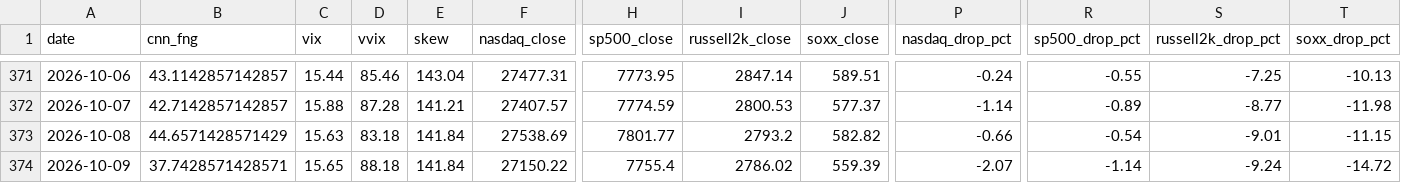
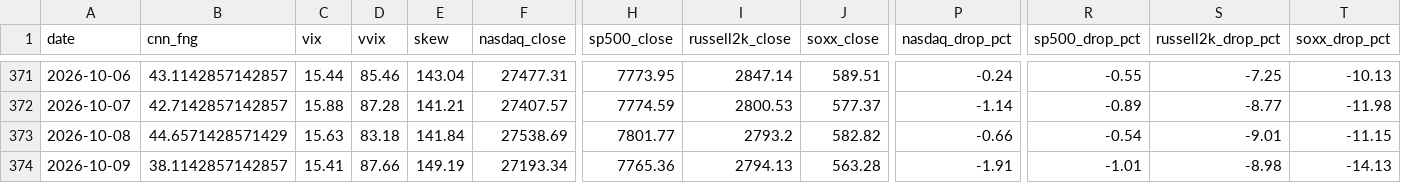
Before and after one commit to komubal-del/pitinvest-bot, a CSV file: pitinvest_history.csv, drawn as a sheet; only a part is shown, gaps mark what is left out; the diff covers the shown part only; the diff names each change by its address in the sheet, - before the commit and + after, or states it on an @@ line.

```diff
--- a/pitinvest_history.csv
+++ b/pitinvest_history.csv
-B374 (cnn_fng): 37.7428571428571
+B374 (cnn_fng): 38.1142857142857
-C374 (vix): 15.65
+C374 (vix): 15.41
-D374 (vvix): 88.18
+D374 (vvix): 87.66
-E374 (skew): 141.84
+E374 (skew): 149.19
-F374 (nasdaq_close): 27150.22
+F374 (nasdaq_close): 27193.34
-H374 (sp500_close): 7755.4
+H374 (sp500_close): 7765.36
-I374 (russell2k_close): 2786.02
+I374 (russell2k_close): 2794.13
-J374 (soxx_close): 559.39
+J374 (soxx_close): 563.28
-P374 (nasdaq_drop_pct): -2.07
+P374 (nasdaq_drop_pct): -1.91
-R374 (sp500_drop_pct): -1.14
+R374 (sp500_drop_pct): -1.01
-S374 (russell2k_drop_pct): -9.24
+S374 (russell2k_drop_pct): -8.98
-T374 (soxx_drop_pct): -14.72
+T374 (soxx_drop_pct): -14.13
```
Also changed, not shown: 8 edited cells elsewhere in this file, 2 other files.
